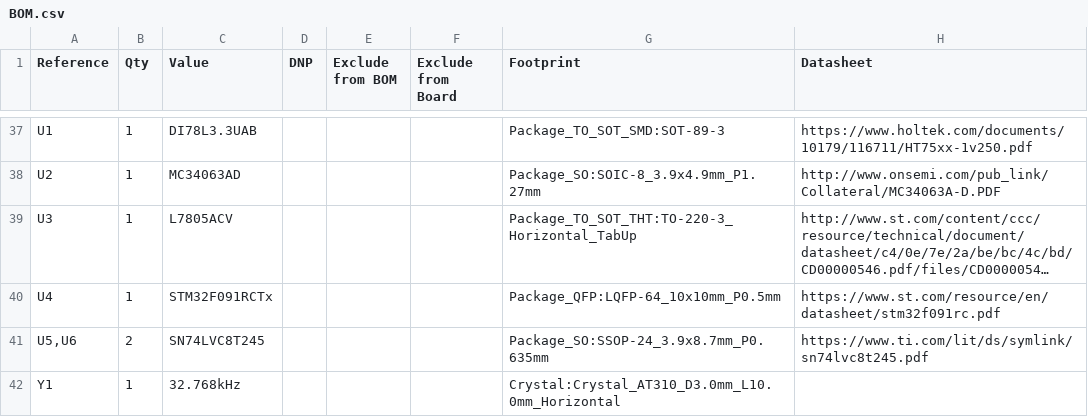
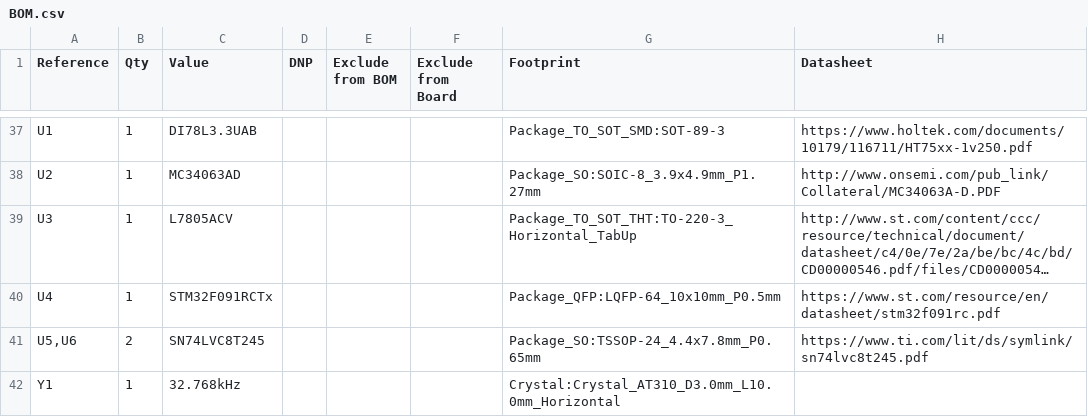
Before and after one commit to kwojcik22/NI-watch, a CSV file: hardware/postprod/BOM.csv, drawn as a sheet; only a part is shown, gaps mark what is left out; long unchanged cells end in ….

Commit message:
footprint change for level shifters and postprod update

```diff
--- a/hardware/postprod/BOM.csv
+++ b/hardware/postprod/BOM.csv
@@ -40,3 +40,3 @@
 "U4","1","STM32F091RCTx","","","","Package_QFP:LQFP-64_10x10mm_P0.5mm","https://www.st.com/resource/en/datasheet/stm32f091rc.pdf"
-"U5,U6","2","SN74LVC8T245","","","","Package_SO:SSOP-24_3.9x8.7mm_P0.635mm","https://www.ti.com/lit/ds/symlink/sn74lvc8t245.pdf"
+"U5,U6","2","SN74LVC8T245","","","","Package_SO:TSSOP-24_4.4x7.8mm_P0.65mm","https://www.ti.com/lit/ds/symlink/sn74lvc8t245.pdf"
 "Y1","1","32.768kHz","","","","Crystal:Crystal_AT310_D3.0mm_L10.0mm_Horizontal",""
```
Also changed, not shown: 19 other files.
